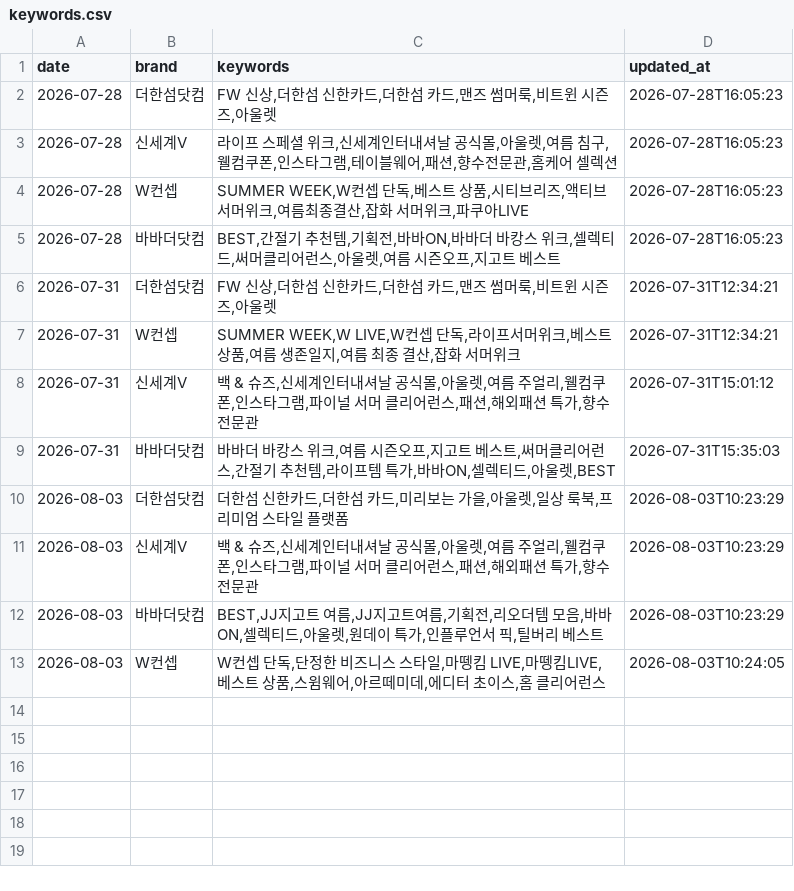
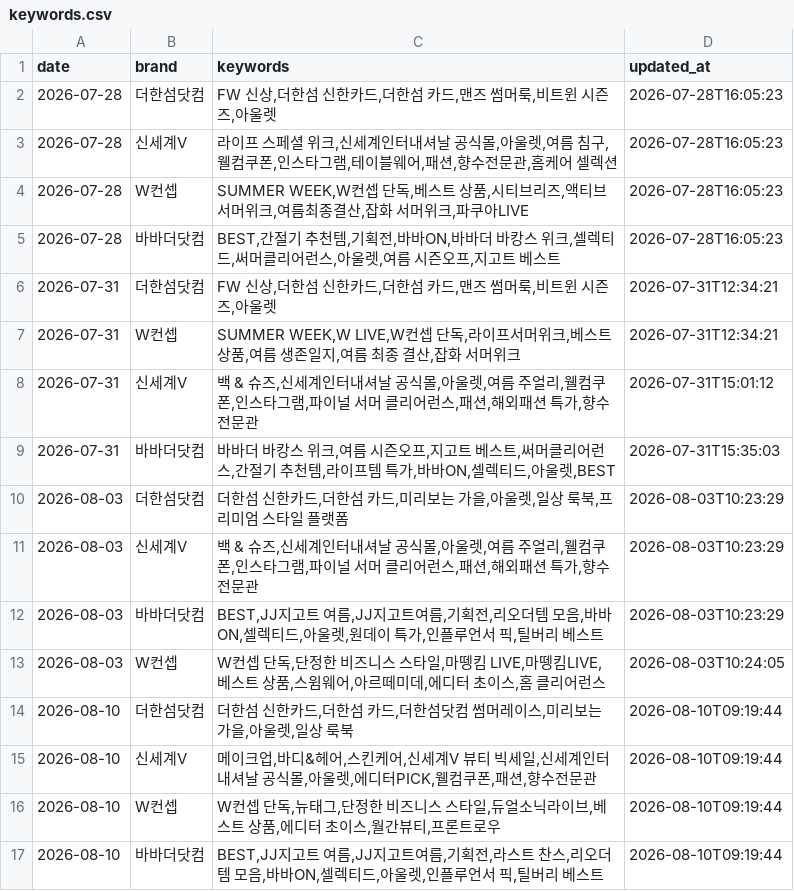
Before and after one commit to performanceteam12-sketch/babathe-trend-dashboard, a CSV file: data/competitor_monitor/keywords.csv, drawn as a sheet; the diff names each change by its address in the sheet, - before the commit and + after, or states it on an @@ line.

```diff
--- a/data/competitor_monitor/keywords.csv
+++ b/data/competitor_monitor/keywords.csv
+row 14: 2026-08-10 | 더한섬닷컴 | 더한섬 신한카드,더한섬 카드,더한섬닷컴 썸머레이스,미리보는 가을,아울렛,일상 룩북 | 2026-08-10T09:19:44
+row 15: 2026-08-10 | 신세계V | 메이크업,바디&헤어,스킨케어,신세계V 뷰티 빅세일,신세계인터내셔날 공식몰,아울렛,에디터PICK,웰컴쿠폰,패션,향수전문관 | 2026-08-10T09:19:44
+row 16: 2026-08-10 | W컨셉 | W컨셉 단독,뉴태그,단정한 비즈니스 스타일,듀얼소닉라이브,베스트 상품,에디터 초이스,월간뷰티,프론트로우 | 2026-08-10T09:19:44
+row 17: 2026-08-10 | 바바더닷컴 | BEST,JJ지고트 여름,JJ지고트여름,기획전,라스트 찬스,리오더템 모음,바바ON,셀렉티드,아울렛,인플루언서 픽,틸버리 베스트 | 2026-08-10T09:19:44
```
Also changed, not shown: data/competitor_monitor/comments.csv, data/competitor_monitor/competitor_monitor.csv, 16 other files.
